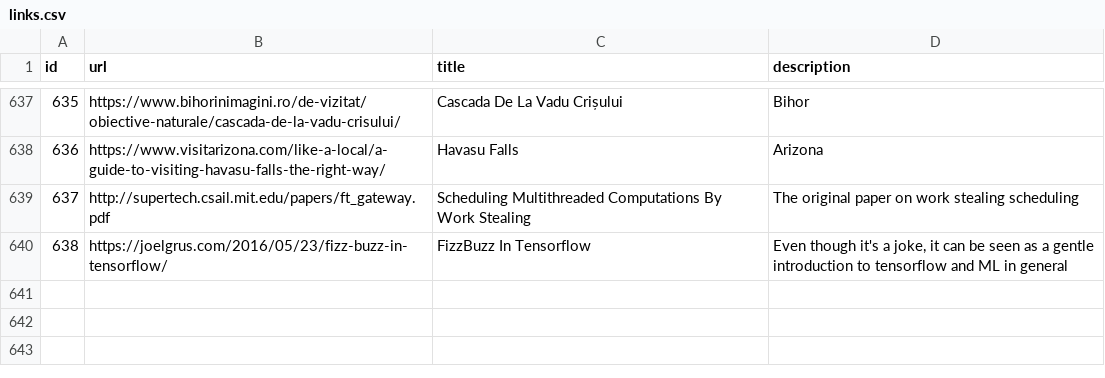
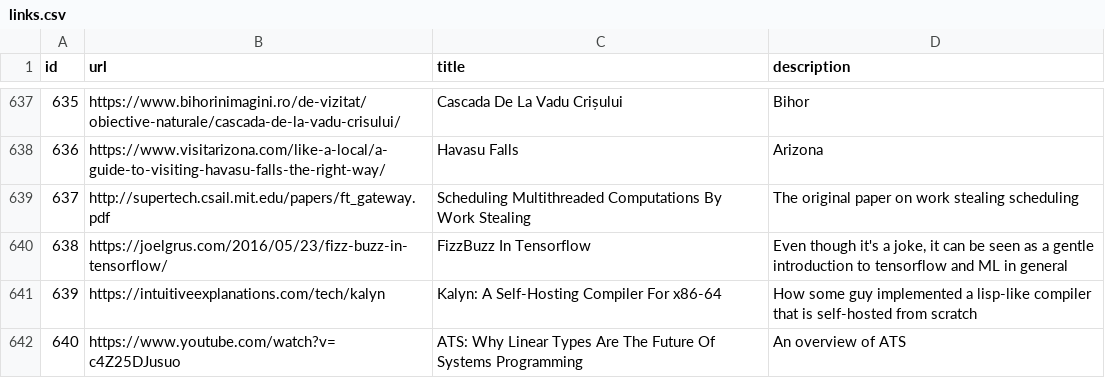
Before and after one commit to AlexandruIca/Stuff, a CSV file: data/links.csv, drawn as a sheet; only a part is shown, gaps mark what is left out.

Commit message:
New links

```diff
--- a/data/links.csv
+++ b/data/links.csv
@@ -640 +640,3 @@ id,url,title,description
 638,"https://joelgrus.com/2016/05/23/fizz-buzz-in-tensorflow/","FizzBuzz In Tensorflow","Even though it's a joke, it can be seen as a gentle introduction to tensorflow and ML in general"
+639,"https://intuitiveexplanations.com/tech/kalyn","Kalyn: A Self-Hosting Compiler For x86-64","How some guy implemented a lisp-like compiler that is self-hosted from scratch"
+640,"https://www.youtube.com/watch?v=c4Z25DJusuo","ATS: Why Linear Types Are The Future Of Systems Programming","An overview of ATS"
```
Also changed, not shown: data/links_tags.csv, 1 other file.
